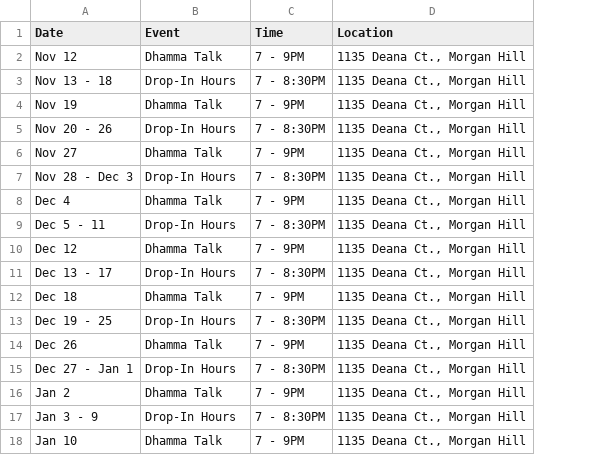
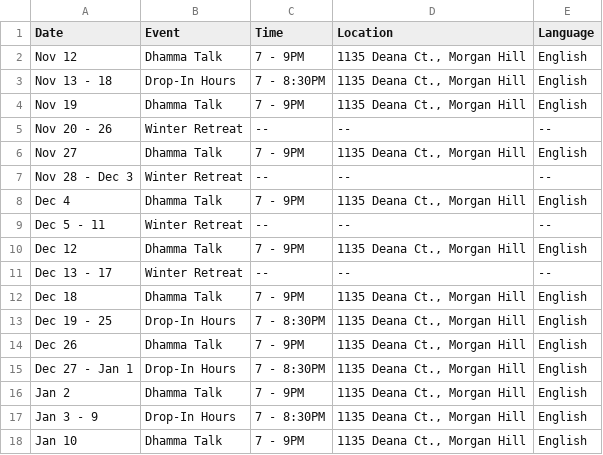
Before and after one commit to samanasevana/samanasevanasite, a CSV file: src/content/events.csv, drawn as a sheet; only a part is shown; the diff names each change by its address in the sheet, - before the commit and + after, or states it on an @@ line.

Commit message:
Events Table good

```diff
--- a/src/content/events.csv
+++ b/src/content/events.csv
+column E (Language), rows 2-18: English | English | English | -- | English | -- | English | -- | English | -- | English | English | English | English | English | English | English
-B5 (Event): Drop-In Hours
+B5 (Event): Winter Retreat
-C5 (Time): 7 - 8:30PM
+C5 (Time): --
-D5 (Location): 1135 Deana Ct., Morgan Hill
+D5 (Location): --
-B7 (Event): Drop-In Hours
+B7 (Event): Winter Retreat
-C7 (Time): 7 - 8:30PM
+C7 (Time): --
-D7 (Location): 1135 Deana Ct., Morgan Hill
+D7 (Location): --
-B9 (Event): Drop-In Hours
+B9 (Event): Winter Retreat
-C9 (Time): 7 - 8:30PM
+C9 (Time): --
-D9 (Location): 1135 Deana Ct., Morgan Hill
+D9 (Location): --
-B11 (Event): Drop-In Hours
+B11 (Event): Winter Retreat
-C11 (Time): 7 - 8:30PM
+C11 (Time): --
-D11 (Location): 1135 Deana Ct., Morgan Hill
+D11 (Location): --
```
Also changed, not shown: 2 other files.
